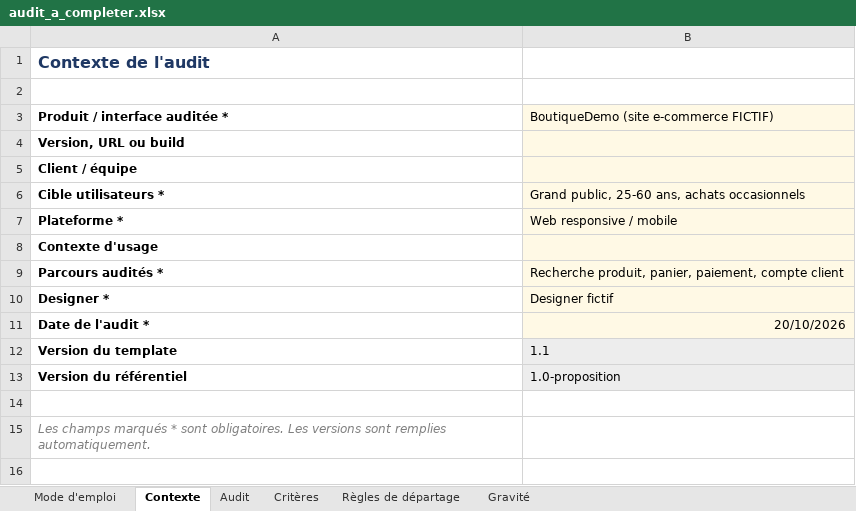
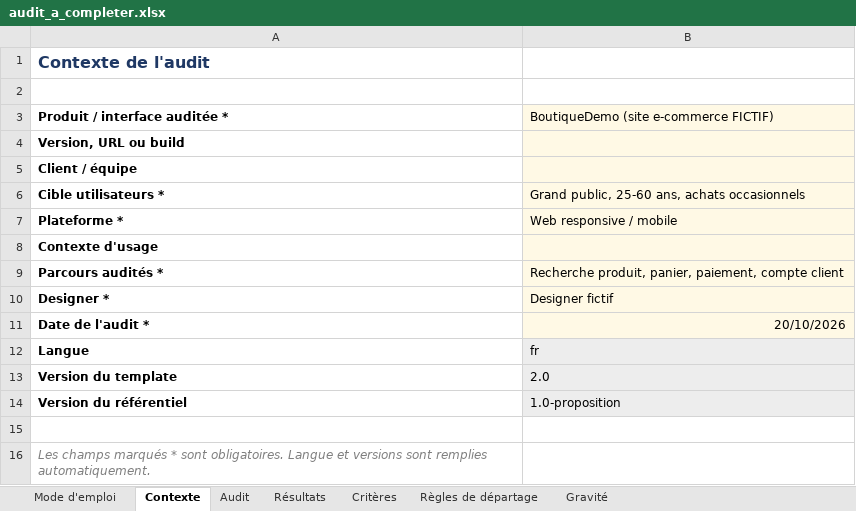
Before and after one commit to aminart/AuditErgo, an Excel workbook: exemples/audit_a_completer.xlsx, sheet Contexte, drawn as a sheet; values as stored, in another font and other column widths than the file's, no borders; addresses are those after the commit; the diff names each change by its address in the sheet, - before the commit and + after, or states it on an @@ line.

```diff
--- a/exemples/audit_a_completer.xlsx (sheet Contexte)
+++ b/exemples/audit_a_completer.xlsx (sheet Contexte)
+sheet tab: Résultats
+row 12: Langue | fr
-B13: 1.1
+B13: 2.0
-A16 (Produit / interface auditée *): …sont obligatoires. Les versions sont…
+A16 (Produit / interface auditée *): …sont obligatoires. Langue et versions sont…
```
Also changed, not shown: sheet Audit, sheet Critères, sheet Gravité, sheet Mode d'emploi, formulas that keep their value, exemples/audit_fictif.xlsx, 37 other files.
